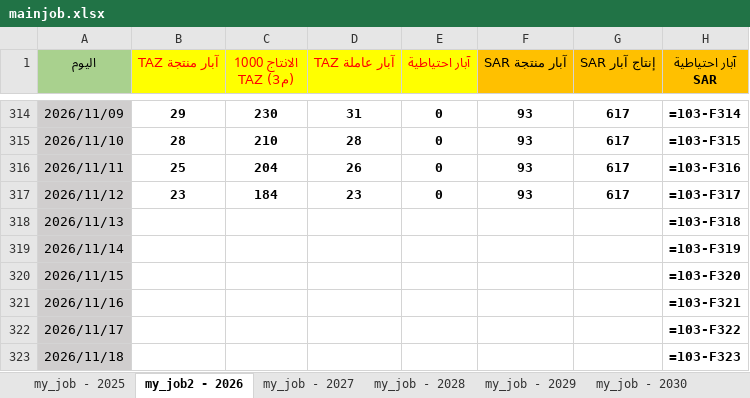
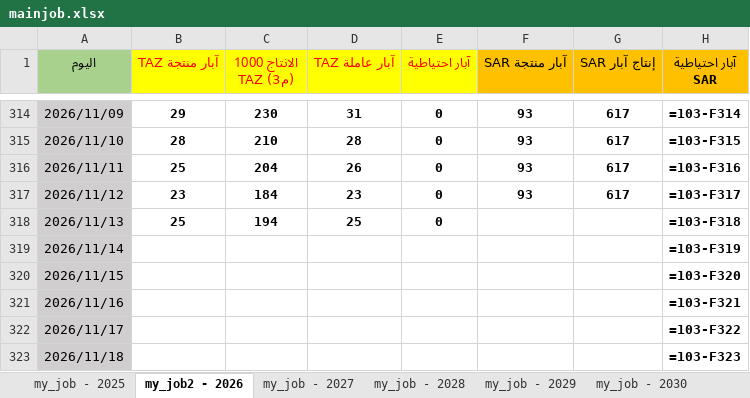
Before and after one commit to nasserab965-art/ajdabiya-control-system, an Excel workbook: mainjob.xlsx, sheet my_job2 - 2026, drawn as a sheet; only a part is shown, gaps mark what is left out; values as stored, in another font and other column widths than the file's, no borders; formulas without a stored value are shown as written; table styles not drawn; the diff names each change by its address in the sheet, - before the commit and + after, or states it on an @@ line.

Commit message:
تحديث تلقائي: mainjob.xlsx - 2026-11-13 11:43

```diff
--- a/mainjob.xlsx (sheet my_job2 - 2026)
+++ b/mainjob.xlsx (sheet my_job2 - 2026)
-B318 (آبار منتجة TAZ): (empty)
+B318 (آبار منتجة TAZ): 25
-C318 (الانتاج 1000 (م3) TAZ): (empty)
+C318 (الانتاج 1000 (م3) TAZ): 194
-D318 (آبار عاملة TAZ): (empty)
+D318 (آبار عاملة TAZ): 25
-E318 (آبار احتياطية): (empty)
+E318 (آبار احتياطية): 0
```
